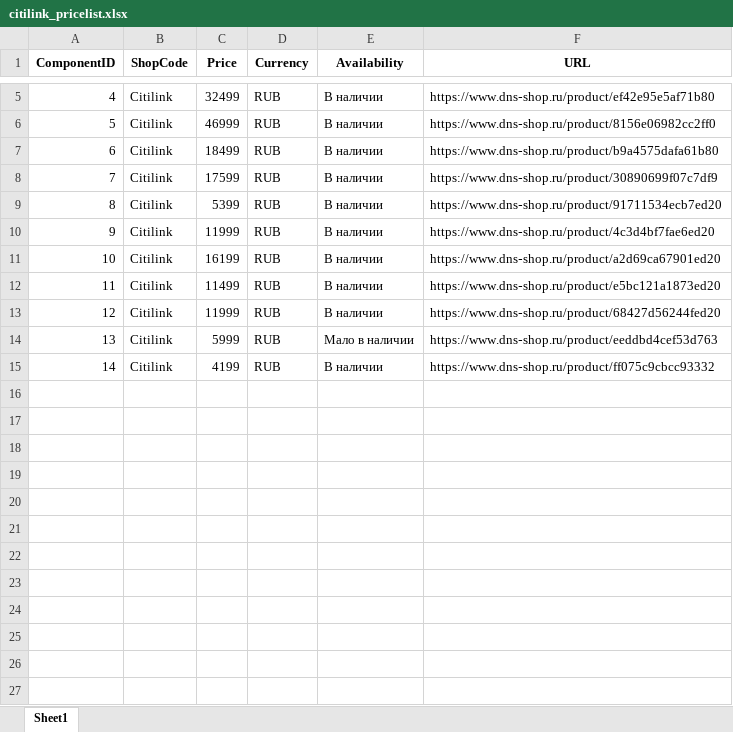
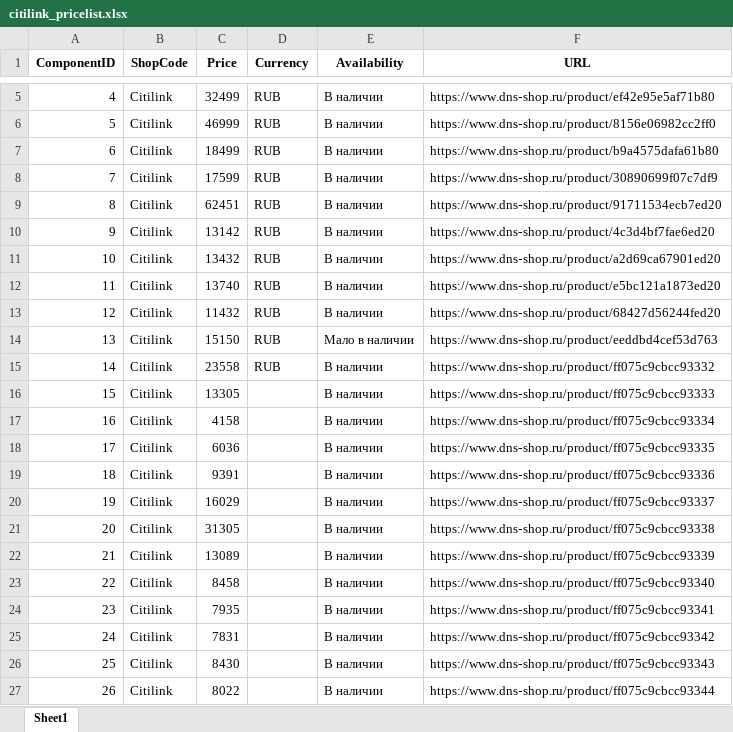
Before and after one commit to VladisSuh/StartupPCConfigurator, an Excel workbook: data/pricelists/citilink_pricelist.xlsx, sheet Sheet1, drawn as a sheet; only a part is shown, gaps mark what is left out; values as stored, in another font and other column widths than the file's, no borders; the diff covers the shown part only; the diff names each change by its address in the sheet, - before the commit and + after, or states it on an @@ line.

```diff
--- a/data/pricelists/citilink_pricelist.xlsx (sheet Sheet1)
+++ b/data/pricelists/citilink_pricelist.xlsx (sheet Sheet1)
-C9 (Price): 5399
+C9 (Price): 62451
-C10 (Price): 11999
+C10 (Price): 13142
-C11 (Price): 16199
+C11 (Price): 13432
-C12 (Price): 11499
+C12 (Price): 13740
-C13 (Price): 11999
+C13 (Price): 11432
-C14 (Price): 5999
+C14 (Price): 15150
-C15 (Price): 4199
+C15 (Price): 23558
+row 16: 15 | Citilink | 13305 |  | В наличии | https://www.dns‑shop.ru/product/ff075c9cbcc93333
+row 17: 16 | Citilink | 4158 |  | В наличии | https://www.dns‑shop.ru/product/ff075c9cbcc93334
+row 18: 17 | Citilink | 6036 |  | В наличии | https://www.dns‑shop.ru/product/ff075c9cbcc93335
+row 19: 18 | Citilink | 9391 |  | В наличии | https://www.dns‑shop.ru/product/ff075c9cbcc93336
+row 20: 19 | Citilink | 16029 |  | В наличии | https://www.dns‑shop.ru/product/ff075c9cbcc93337
+row 21: 20 | Citilink | 31305 |  | В наличии | https://www.dns‑shop.ru/product/ff075c9cbcc93338
+row 22: 21 | Citilink | 13089 |  | В наличии | https://www.dns‑shop.ru/product/ff075c9cbcc93339
+row 23: 22 | Citilink | 8458 |  | В наличии | https://www.dns‑shop.ru/product/ff075c9cbcc93340
+row 24: 23 | Citilink | 7935 |  | В наличии | https://www.dns‑shop.ru/product/ff075c9cbcc93341
+row 25: 24 | Citilink | 7831 |  | В наличии | https://www.dns‑shop.ru/product/ff075c9cbcc93342
+row 26: 25 | Citilink | 8430 |  | В наличии | https://www.dns‑shop.ru/product/ff075c9cbcc93343
+row 27: 26 | Citilink | 8022 |  | В наличии | https://www.dns‑shop.ru/product/ff075c9cbcc93344
```
Also changed, not shown: 97 added rows elsewhere in this sheet, data/pricelists/dns_pricelist.xlsx, data/pricelists/nix_pricelist.xlsx, 7 other files.
